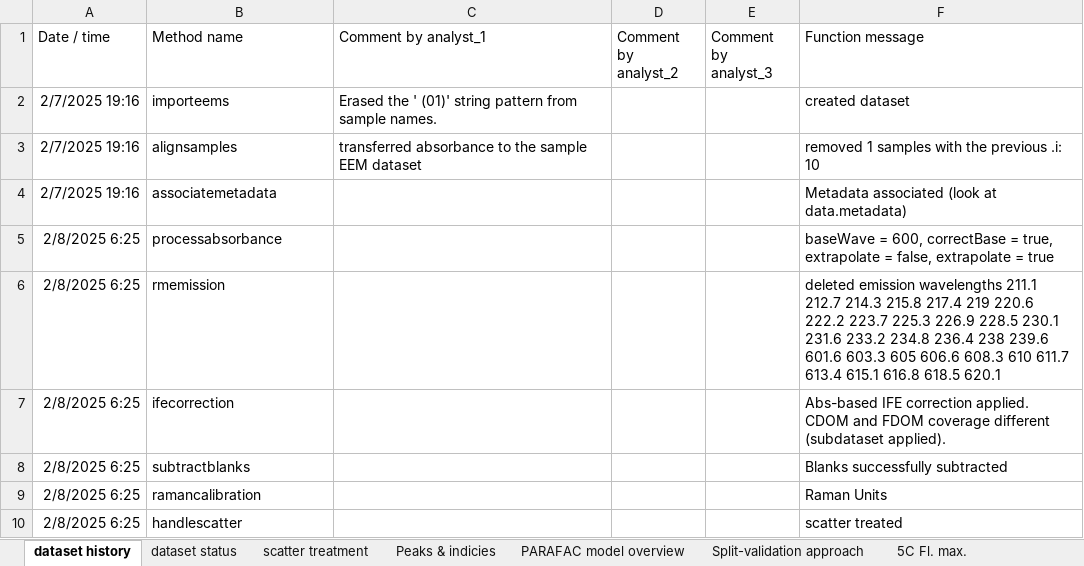
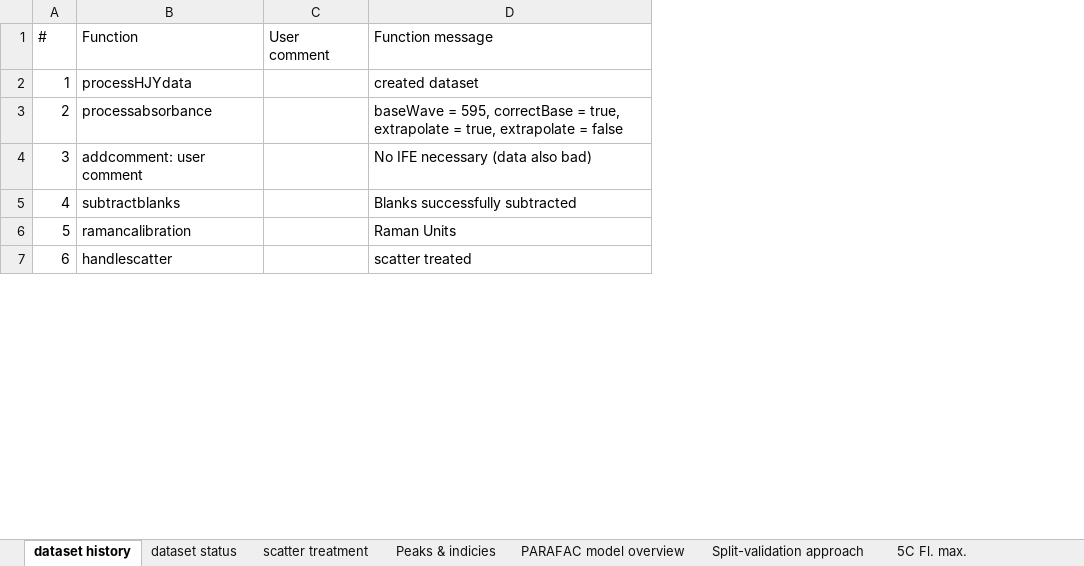
Before and after one commit to urbanwuensch/drEEM-online, an Excel workbook: documentation/tutorialModelExport.xlsx, sheet dataset history, drawn as a sheet; only a part is shown; values as stored, in another font and other column widths than the file's, no borders; removed rows and columns are numbered as before the commit, all else as after; the diff covers the shown part only; the diff names each change by its address in the sheet, - before the commit and + after, or states it on an @@ line.

```diff
--- a/documentation/tutorialModelExport.xlsx (sheet dataset history)
+++ b/documentation/tutorialModelExport.xlsx (sheet dataset history)
-column A (Date / time), row 2: 2/7/2025 19:16; row 5: 2/8/2025 6:25; rows 8-10: all 2/8/2025 6:25
+column A (#), rows 2-3: 1 | 2; rows 5-7: 4 | 5 | 6
-column C (Comment by analyst_1), row 2: Erased the ' (01)' string pattern from sample names.
-column D (Comment by analyst_2), empty
-column E (Comment by analyst_3), empty
+column C (User comment), empty
-B1: Method name
+B1: Function
-B2 (Function): importeems
+B2 (Function): processHJYdata
-row 3: 2/7/2025 19:16 | alignsamples | transferred absorbance to the sample EEM dataset |  |  | removed 1 samples with the previous .i: 10
-row 4: 2/7/2025 19:16 | associatemetadata |  |  |  | Metadata associated (look at data.metadata)
-D3 (Function message): baseWave = 600, correctBase = true, extrapolate = false, extrapolate = true
+D3 (Function message): baseWave = 595, correctBase = true, extrapolate = true, extrapolate = false
-row 6: 2/8/2025 6:25 | rmemission |  |  |  | deleted emission wavelengths 211.1 212.7 214.3 215.8 217.4 219 220.6 222.2 223.7 225.3 226.9 228.5 230.1 231.6 233.2 234.8 236.4 238 239.6 601.6 603.3 605 606.6 608.3 610 611.7 613.4 615.1 616.8 618.5 620.1
-row 7: 2/8/2025 6:25 | ifecorrection |  |  |  | Abs-based IFE correction applied. CDOM and FDOM coverage different (subdataset applied).
+row 4: 3 | addcomment: user comment |  | No IFE necessary (data also bad)
```
Also changed, not shown: 11 added rows, 11 removed rows and 6 edited cells elsewhere in this sheet, sheet 5C em loadings, sheet Peaks & indicies, sheet 5C Fl. max., sheet 5C ex loadings, sheet PARAFAC model overview, sheet scatter treatment, 2 more sheets, 14 other files.
